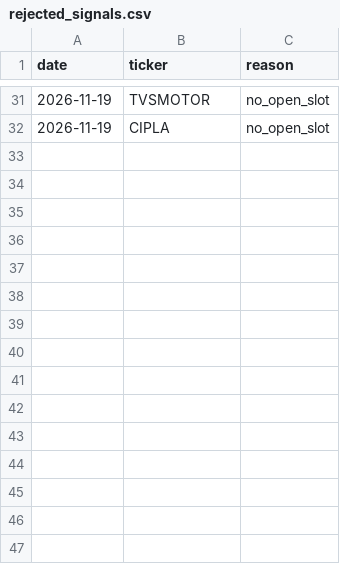
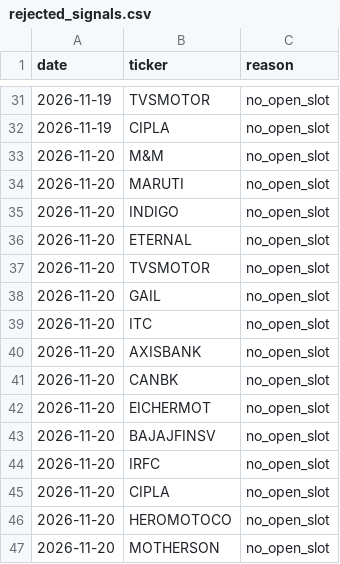
Before and after one commit to shivamnegi-cyber/nifty-swing-lab, a CSV file: records/rejected_signals.csv, drawn as a sheet; only a part is shown, gaps mark what is left out; the diff names each change by its address in the sheet, - before the commit and + after, or states it on an @@ line.

Commit message:
records: 2026-11-20T04:30Z

```diff
--- a/records/rejected_signals.csv
+++ b/records/rejected_signals.csv
+row 33: 2026-11-20 | M&M | no_open_slot
+row 34: 2026-11-20 | MARUTI | no_open_slot
+row 35: 2026-11-20 | INDIGO | no_open_slot
+row 36: 2026-11-20 | ETERNAL | no_open_slot
+row 37: 2026-11-20 | TVSMOTOR | no_open_slot
+row 38: 2026-11-20 | GAIL | no_open_slot
+row 39: 2026-11-20 | ITC | no_open_slot
+row 40: 2026-11-20 | AXISBANK | no_open_slot
+row 41: 2026-11-20 | CANBK | no_open_slot
+row 42: 2026-11-20 | EICHERMOT | no_open_slot
+row 43: 2026-11-20 | BAJAJFINSV | no_open_slot
+row 44: 2026-11-20 | IRFC | no_open_slot
+row 45: 2026-11-20 | CIPLA | no_open_slot
+row 46: 2026-11-20 | HEROMOTOCO | no_open_slot
+row 47: 2026-11-20 | MOTHERSON | no_open_slot
```
Also changed, not shown: records/holdings.csv, 3 other files.
